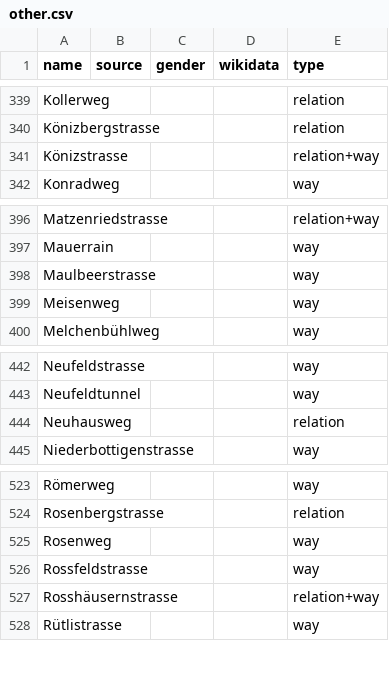
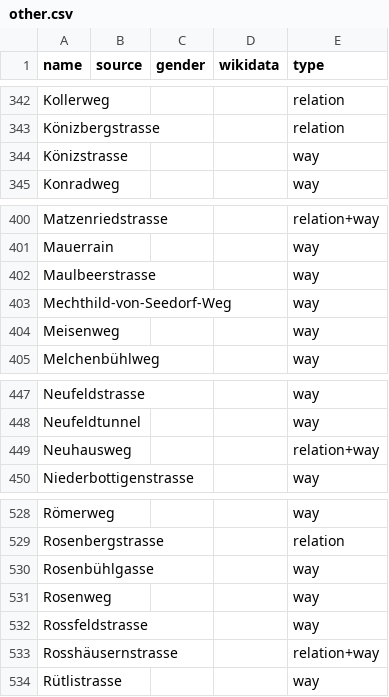
Before and after one commit to EqualStreetNames/equalstreetnames-bern, a CSV file: data/other.csv, drawn as a sheet; only a part is shown, gaps mark what is left out; the diff covers the shown part only.

```diff
--- a/data/other.csv
+++ b/data/other.csv
@@ -340,3 +343,3 @@ Kollerweg,,,,relation
 Könizbergstrasse,,,,relation
-Könizstrasse,,,,relation+way
+Könizstrasse,,,,way
 Konradweg,,,,way
@@ -398,2 +402,3 @@ Mauerrain,,,,way
 Maulbeerstrasse,,,,way
+Mechthild-von-Seedorf-Weg,,,,way
 Meisenweg,,,,way
@@ -443,3 +448,3 @@ Neufeldstrasse,,,,way
 Neufeldtunnel,,,,way
-Neuhausweg,,,,relation
+Neuhausweg,,,,relation+way
 Niederbottigenstrasse,,,,way
@@ -524,2 +529,3 @@ Römerweg,,,,way
 Rosenbergstrasse,,,,relation
+Rosenbühlgasse,,,,way
 Rosenweg,,,,way
```
Also changed, not shown: 5 added rows and 1 removed row elsewhere in this file, 3 other files.
